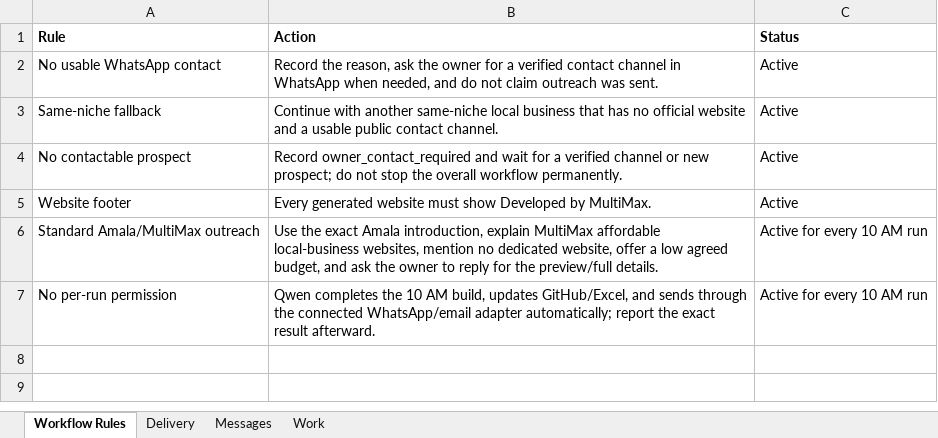
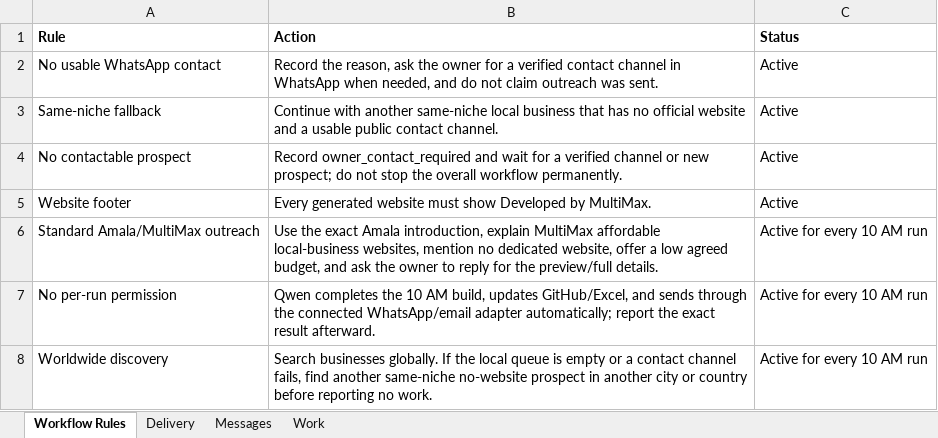
Before and after one commit to amalraj020-a11y/10-am-office-work, an Excel workbook: work/10-am-office-work-tracker.xlsx, sheet Workflow Rules, drawn as a sheet; values as stored, in another font and other column widths than the file's, no borders; the diff names each change by its address in the sheet, - before the commit and + after, or states it on an @@ line.

Commit message:
Expand 10 AM discovery worldwide

```diff
--- a/work/10-am-office-work-tracker.xlsx (sheet Workflow Rules)
+++ b/work/10-am-office-work-tracker.xlsx (sheet Workflow Rules)
+row 8: Worldwide discovery | Search businesses globally. If the local queue is empty or a contact channel fails, find another same-niche no-website prospect in another city or country before reporting no work. | Active for every 10 AM run
```
Also changed, not shown: 2 other files.
